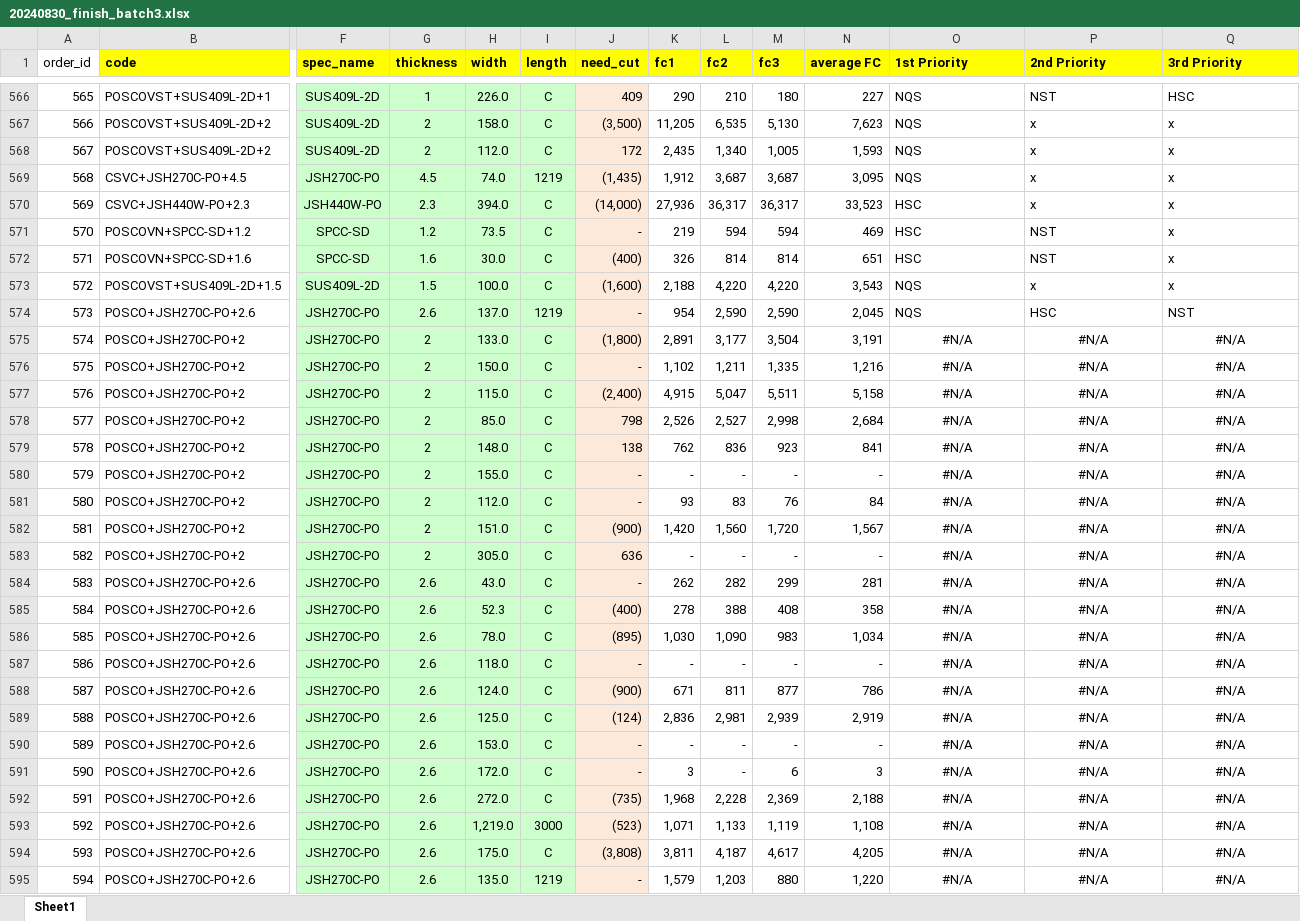
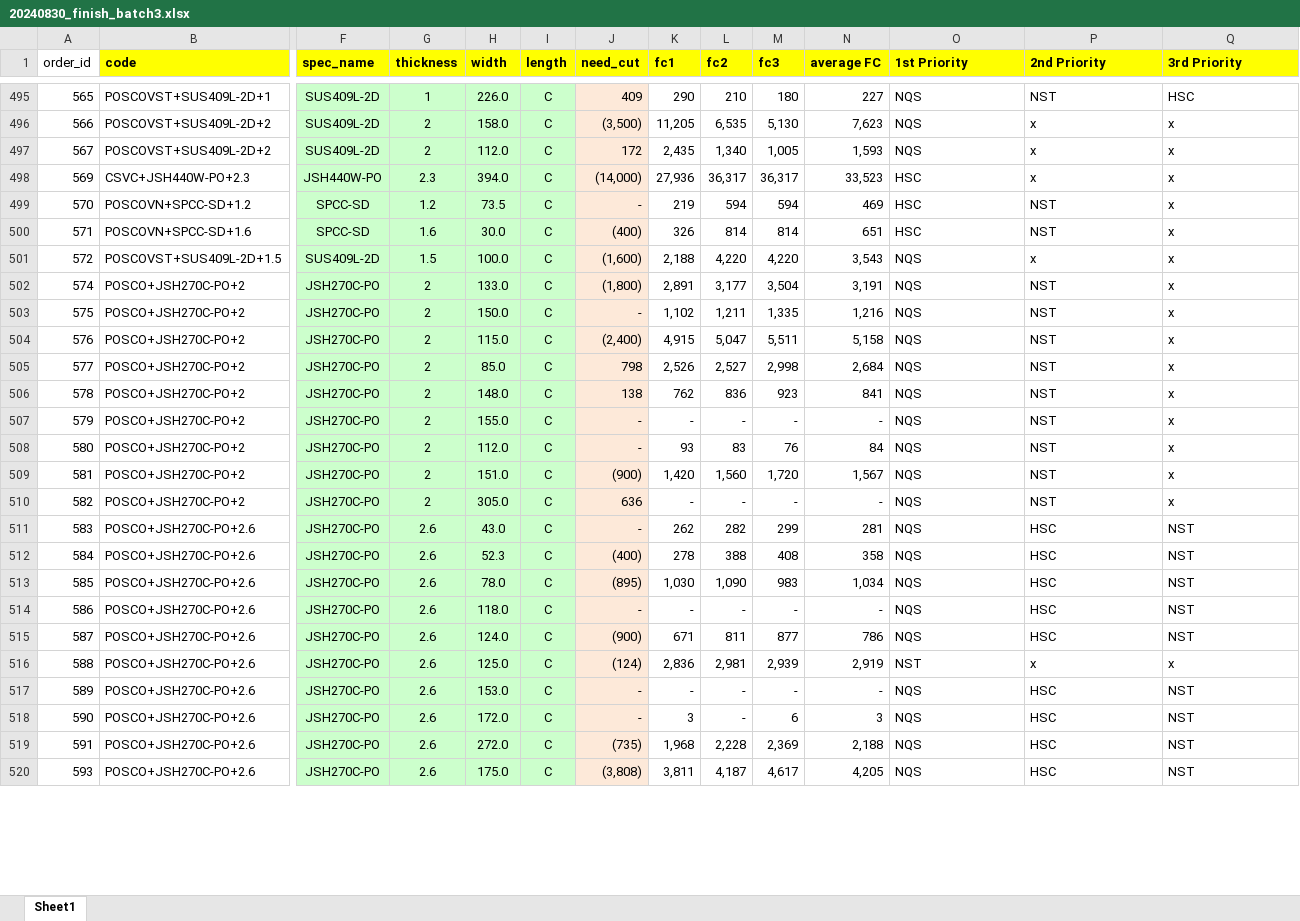
Before and after one commit to non-ceterisparibus/test_cutting_stock_optima, an Excel workbook: scr/data/20240830_finish_batch3.xlsx, sheet Sheet1, drawn as a sheet; only a part is shown, gaps mark what is left out; values as stored, in another font and other column widths than the file's, no borders; conditional formats not drawn; removed rows and columns are numbered as before the commit, all else as after; rows hold the shown columns only; the diff covers the shown part only; the diff names each change by its address in the sheet, - before the commit and + after, or states it on an @@ line.

Commit message:
Update 20240830_finish_batch3.xlsx

```diff
--- a/scr/data/20240830_finish_batch3.xlsx (sheet Sheet1)
+++ b/scr/data/20240830_finish_batch3.xlsx (sheet Sheet1)
-row 569: 568 | CSVC+JSH270C-PO+4.5 | JSH270C-PO | 4.5 | 74.0 | 1219 | (1,435) | 1,912 | 3,687 | 3,687 | 3,095 | NQS | x | x
-row 574: 573 | POSCO+JSH270C-PO+2.6 | JSH270C-PO | 2.6 | 137.0 | 1219 | - | 954 | 2,590 | 2,590 | 2,045 | NQS | HSC | NST
-O502:O515 (1st Priority): #N/A
+O502:O515 (1st Priority): NQS
-O502:Q519 alignment: center
+O502:Q519 alignment: left
-P502:P510 (2nd Priority): #N/A
+P502:P510 (2nd Priority): NST
-Q502:Q510 (3rd Priority): #N/A
+Q502:Q510 (3rd Priority): x
-P511:P515 (2nd Priority): #N/A
+P511:P515 (2nd Priority): HSC
-Q511:Q515 (3rd Priority): #N/A
+Q511:Q515 (3rd Priority): NST
-O516 (1st Priority): #N/A
+O516 (1st Priority): NST
-P516 (2nd Priority): #N/A
+P516 (2nd Priority): x
-Q516 (3rd Priority): #N/A
+Q516 (3rd Priority): x
-O517:O519 (1st Priority): #N/A
+O517:O519 (1st Priority): NQS
-P517:P519 (2nd Priority): #N/A
+P517:P519 (2nd Priority): HSC
-Q517:Q519 (3rd Priority): #N/A
+Q517:Q519 (3rd Priority): NST
-row 593: 592 | POSCO+JSH270C-PO+2.6 | JSH270C-PO | 2.6 | 1,219.0 | 3000 | (523) | 1,071 | 1,133 | 1,119 | 1,108 | #N/A | #N/A | #N/A
-O520 (1st Priority): #N/A
+O520 (1st Priority): NQS
-O520:Q520 alignment: center
+O520:Q520 alignment: left
-P520 (2nd Priority): #N/A
+P520 (2nd Priority): HSC
-Q520 (3rd Priority): #N/A
+Q520 (3rd Priority): NST
-row 595: 594 | POSCO+JSH270C-PO+2.6 | JSH270C-PO | 2.6 | 135.0 | 1219 | - | 1,579 | 1,203 | 880 | 1,220 | #N/A | #N/A | #N/A
```
Also changed, not shown: 80 removed rows, 275 edited cells and cell formats elsewhere in this sheet, formulas that keep their value.
